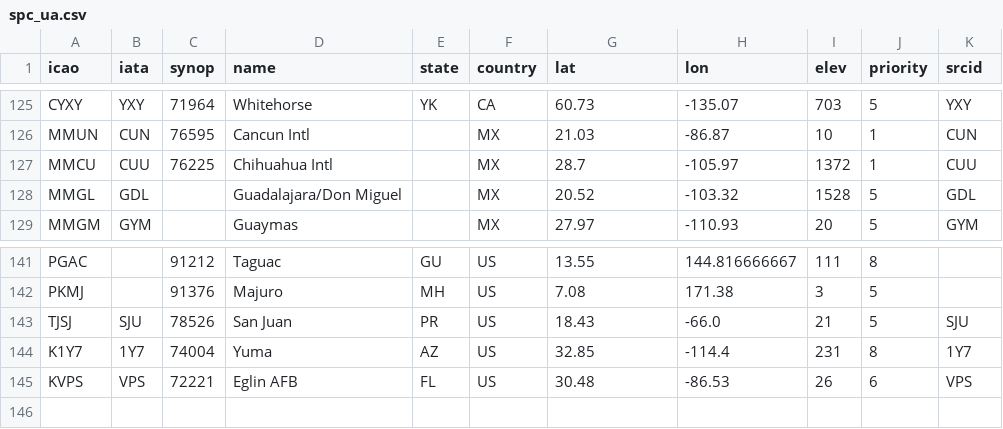
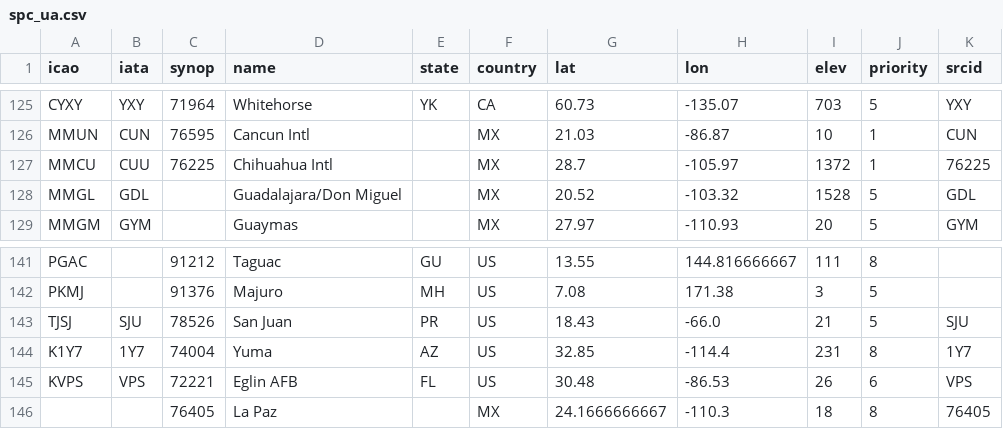
Before and after one commit to sharppy/SHARPpy, a CSV file: datasources/spc_ua.csv, drawn as a sheet; only a part is shown, gaps mark what is left out.

```diff
--- a/datasources/spc_ua.csv
+++ b/datasources/spc_ua.csv
@@ -126,3 +126,3 @@ CYXY,YXY,71964,Whitehorse,YK,CA,60.73,-135.07,703,5,YXY
 MMUN,CUN,76595,Cancun Intl,,MX,21.03,-86.87,10,1,CUN
-MMCU,CUU,76225,Chihuahua Intl,,MX,28.7,-105.97,1372,1,CUU
+MMCU,CUU,76225,Chihuahua Intl,,MX,28.7,-105.97,1372,1,76225
 MMGL,GDL,,Guadalajara/Don Miguel,,MX,20.52,-103.32,1528,5,GDL
@@ -145 +145,2 @@ K1Y7,1Y7,74004,Yuma,AZ,US,32.85,-114.4,231,8,1Y7
 KVPS,VPS,72221,Eglin AFB,FL,US,30.48,-86.53,26,6,VPS
+,,76405,La Paz,,MX,24.1666666667,-110.3,18,8,76405
```
Also changed, not shown: 10 other files.
